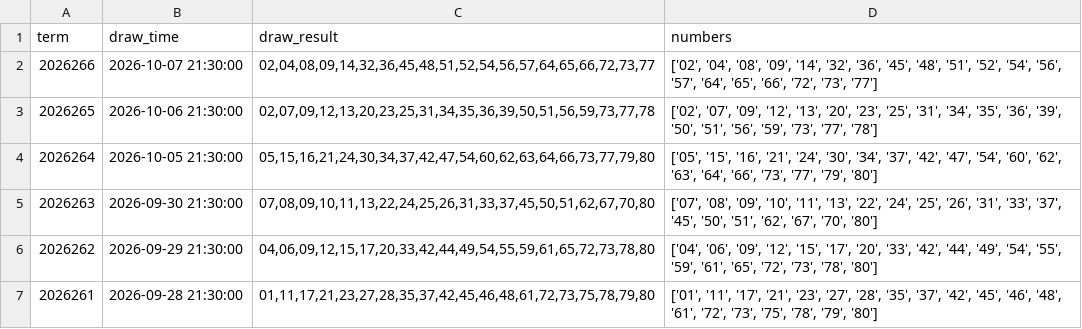
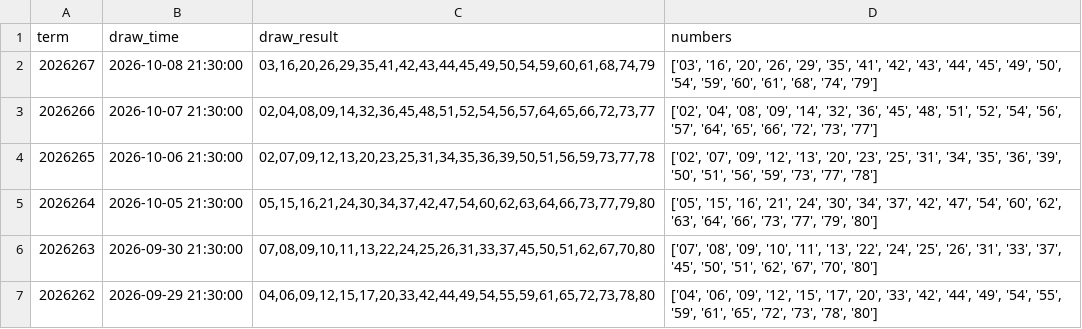
Before and after one commit to Neko569/get_lottery_data, a CSV file: data/kl8_history.csv, drawn as a sheet; only a part is shown; the shorter side is filled out with more unchanged rows; the diff names each change by its address in the sheet, - before the commit and + after, or states it on an @@ line.

```diff
--- a/data/kl8_history.csv
+++ b/data/kl8_history.csv
+row 2: 2026267 | 2026-10-08 21:30:00 | 03,16,20,26,29,35,41,42,43,44,45,49,50,54,59,60,61,68,74,79 | ['03', '16', '20', '26', '29', '35', '41', '42', '43', '44', '45', '49', '50', '54', '59', '60', '61', '68', '74', '79']
```
Also changed, not shown: data/fc3d_history.csv, data/pls_history.csv, 7 other files.
